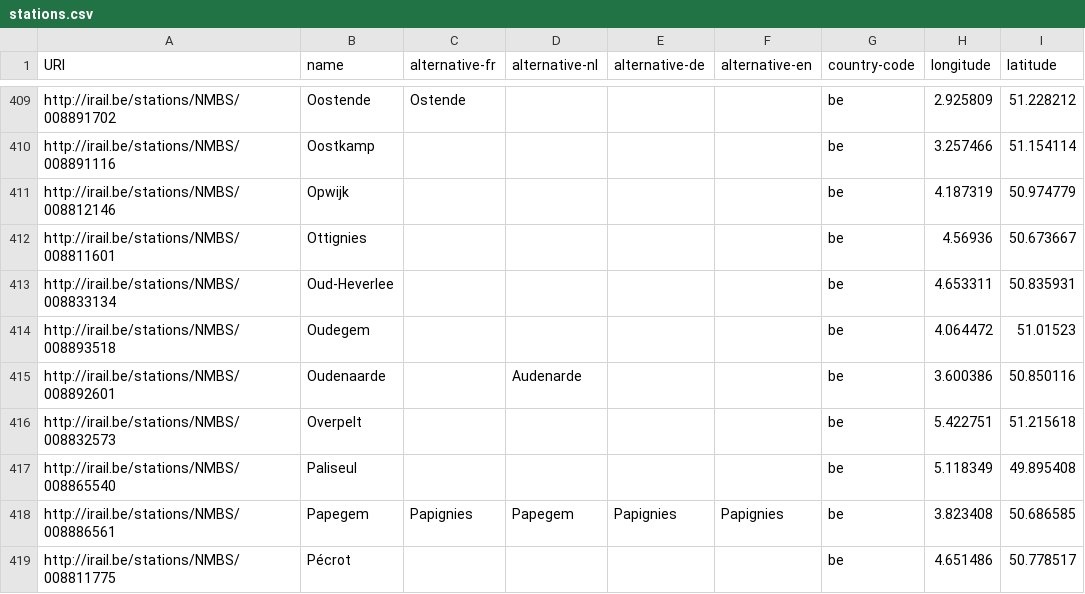
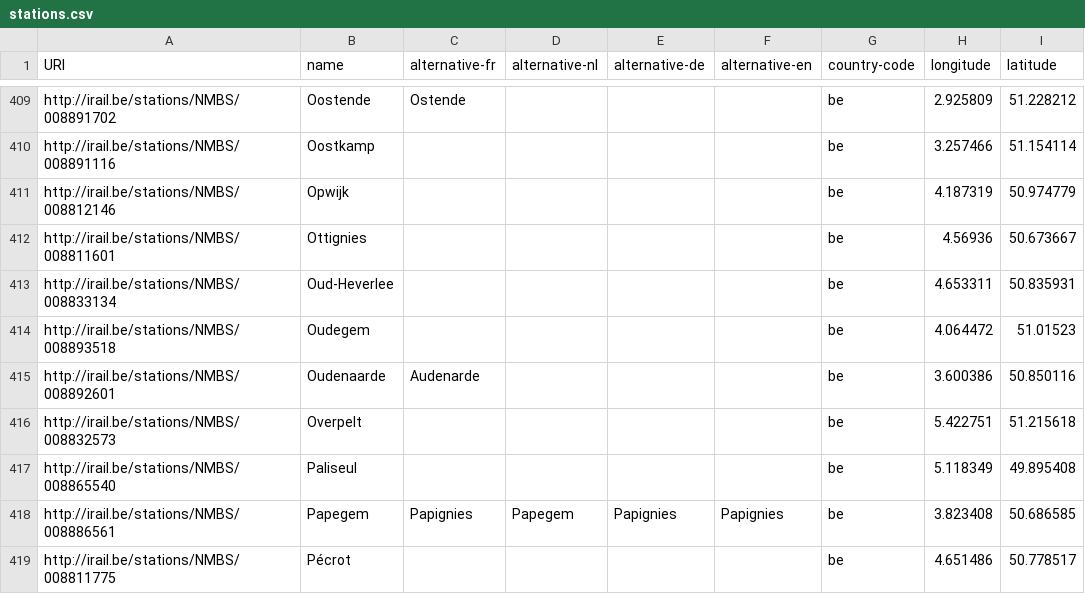
Before and after one commit to iRail/stations, a CSV file: stations.csv, drawn as a sheet; only a part is shown, gaps mark what is left out; the diff names each change by its address in the sheet, - before the commit and + after, or states it on an @@ line.

Commit message:
Fix #95

```diff
--- a/stations.csv
+++ b/stations.csv
-C415 (alternative-fr): (empty)
+C415 (alternative-fr): Audenarde
-D415 (alternative-nl): Audenarde
+D415 (alternative-nl): (empty)
```
